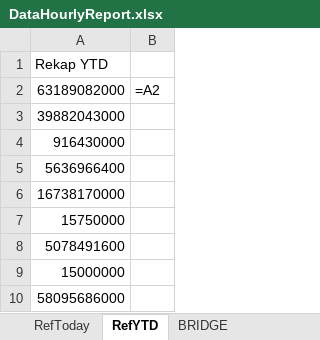
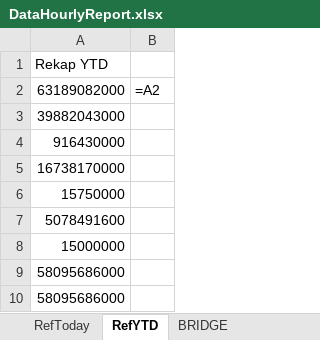
Before and after one commit to shandhyie/RPA.DDB.EcoOps.HourlyMonitoring, an Excel workbook: RPA-HourlyMonitoring/EcoOps-Bot_Dev.1.0.1/data/DataHourlyReport.xlsx, sheet RefYTD, drawn as a sheet; values as stored, in another font and other column widths than the file's, no borders; formulas without a stored value are shown as written; removed rows and columns are numbered as before the commit, all else as after; the diff names each change by its address in the sheet, - before the commit and + after, or states it on an @@ line.

```diff
--- a/RPA-HourlyMonitoring/EcoOps-Bot_Dev.1.0.1/data/DataHourlyReport.xlsx (sheet RefYTD)
+++ b/RPA-HourlyMonitoring/EcoOps-Bot_Dev.1.0.1/data/DataHourlyReport.xlsx (sheet RefYTD)
-row 5: 5636966400
+row 9: 58095686000
```
Also changed, not shown: sheet ResponseTime, sheet Trx, sheet Brimola-SenyuM, sheet SR-RT-GTI, sheet SuccessRate, sheet BRIDGE, 1 more sheet, 12 other files.
